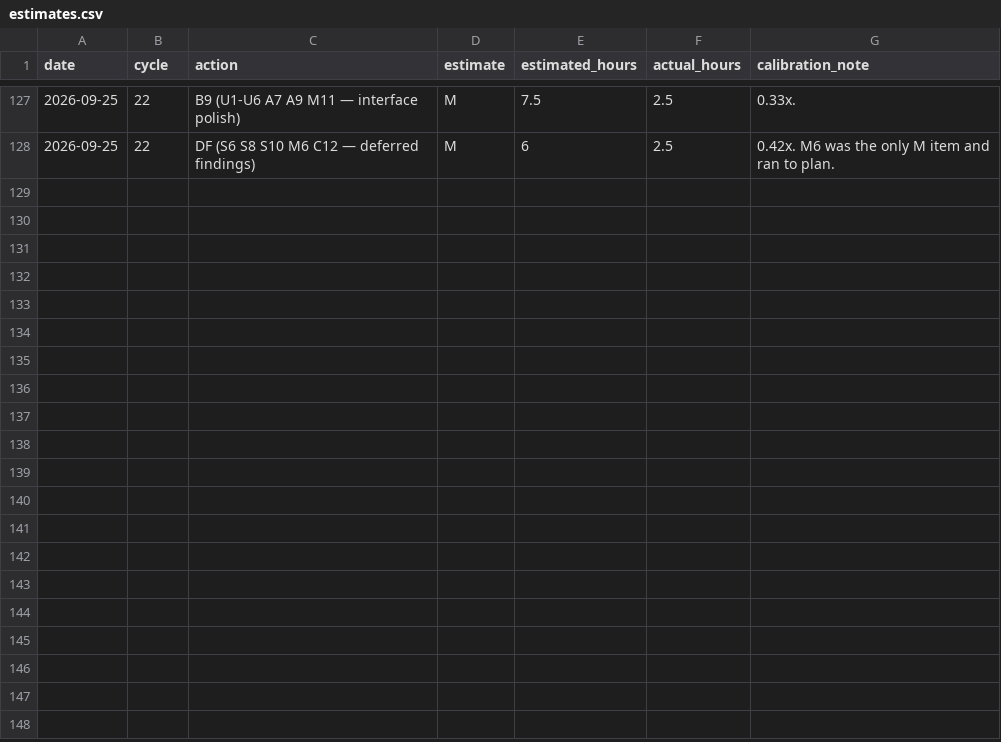
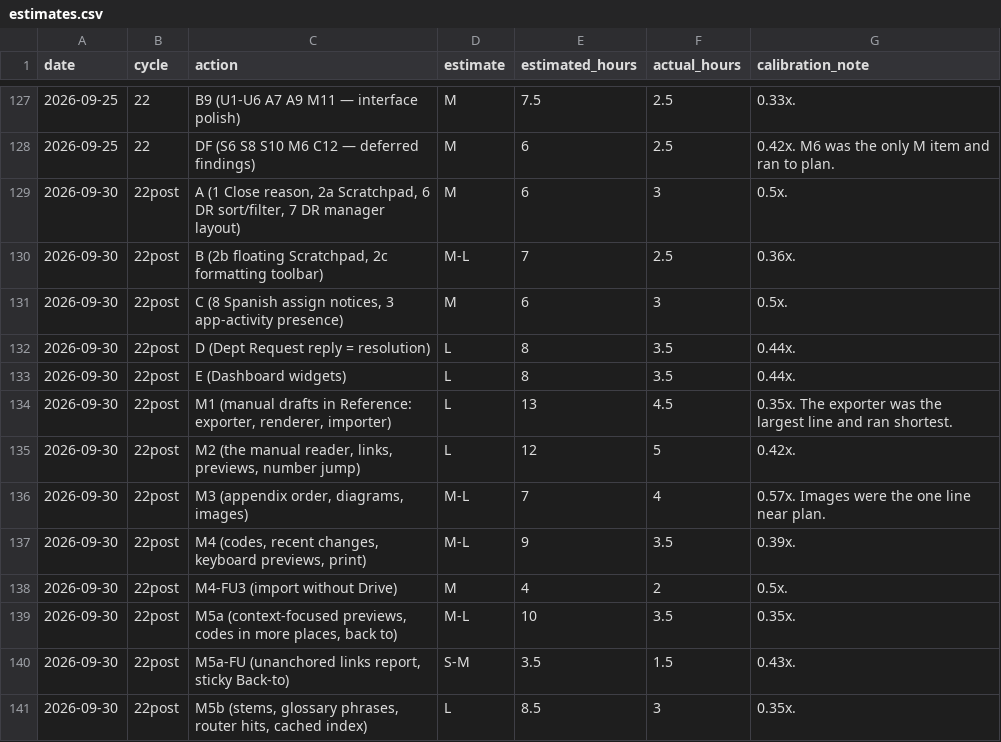
Before and after one commit to robinchoudhuryums/team-tools, a CSV file: .cycle/estimates.csv, drawn as a sheet; only a part is shown, gaps mark what is left out; the diff names each change by its address in the sheet, - before the commit and + after, or states it on an @@ line.

```diff
--- a/.cycle/estimates.csv
+++ b/.cycle/estimates.csv
+row 129: 2026-09-30 | 22post | A (1 Close reason, 2a Scratchpad, 6 DR sort/filter, 7 DR manager layout) | M | 6 | 3 | 0.5x.
+row 130: 2026-09-30 | 22post | B (2b floating Scratchpad, 2c formatting toolbar) | M-L | 7 | 2.5 | 0.36x.
+row 131: 2026-09-30 | 22post | C (8 Spanish assign notices, 3 app-activity presence) | M | 6 | 3 | 0.5x.
+row 132: 2026-09-30 | 22post | D (Dept Request reply = resolution) | L | 8 | 3.5 | 0.44x.
+row 133: 2026-09-30 | 22post | E (Dashboard widgets) | L | 8 | 3.5 | 0.44x.
+row 134: 2026-09-30 | 22post | M1 (manual drafts in Reference: exporter, renderer, importer) | L | 13 | 4.5 | 0.35x. The exporter was the largest line and ran shortest.
+row 135: 2026-09-30 | 22post | M2 (the manual reader, links, previews, number jump) | L | 12 | 5 | 0.42x.
+row 136: 2026-09-30 | 22post | M3 (appendix order, diagrams, images) | M-L | 7 | 4 | 0.57x. Images were the one line near plan.
+row 137: 2026-09-30 | 22post | M4 (codes, recent changes, keyboard previews, print) | M-L | 9 | 3.5 | 0.39x.
+row 138: 2026-09-30 | 22post | M4-FU3 (import without Drive) | M | 4 | 2 | 0.5x.
+row 139: 2026-09-30 | 22post | M5a (context-focused previews, codes in more places, back to) | M-L | 10 | 3.5 | 0.35x.
+row 140: 2026-09-30 | 22post | M5a-FU (unanchored links report, sticky Back-to) | S-M | 3.5 | 1.5 | 0.43x.
+row 141: 2026-09-30 | 22post | M5b (stems, glossary phrases, router hits, cached index) | L | 8.5 | 3 | 0.35x.
```
Also changed, not shown: .cycle/metrics.csv, 2 other files.
